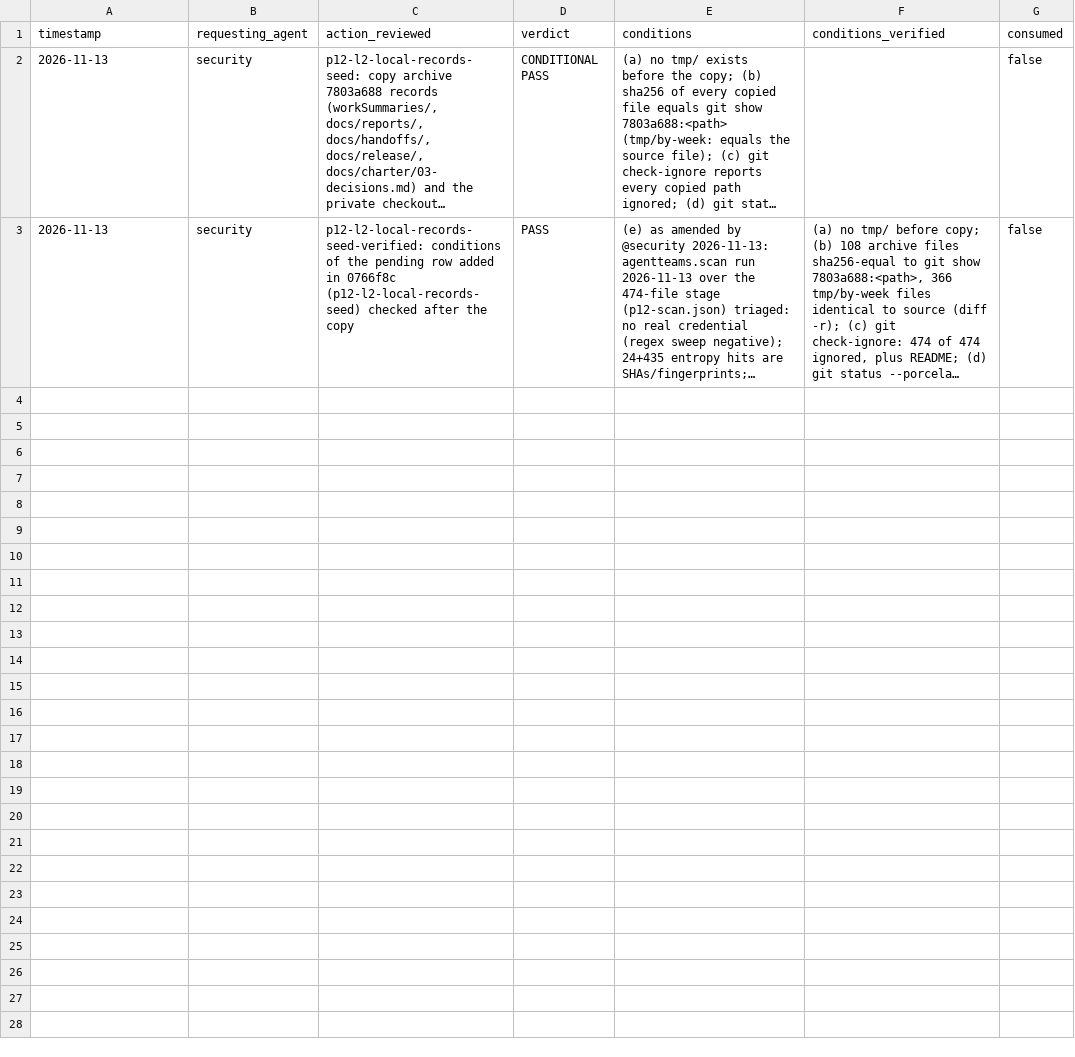
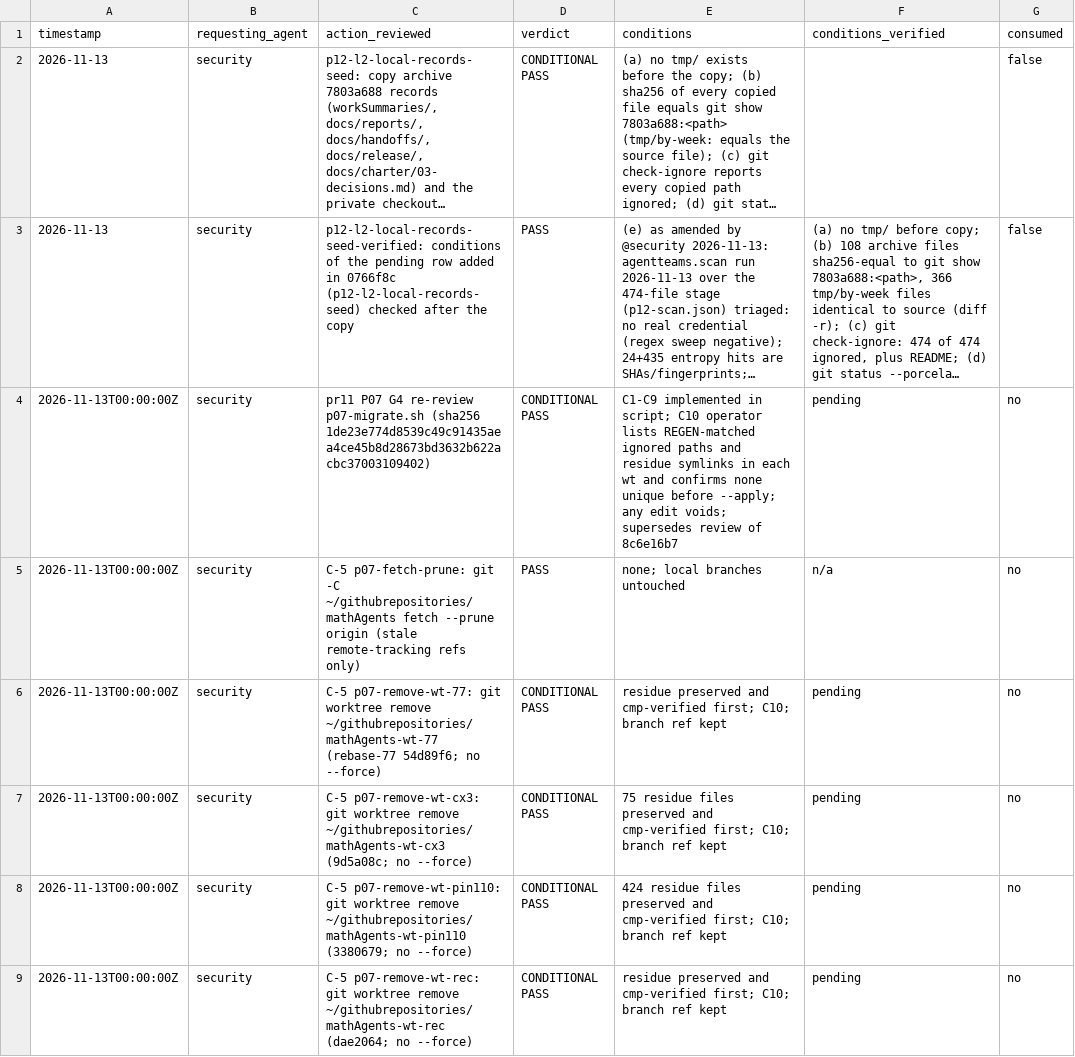
Before and after one commit to jlcatonjr/mathAgents, a CSV file: references/pending-security-rows.csv, drawn as a sheet; long unchanged cells end in …; the diff names each change by its address in the sheet, - before the commit and + after, or states it on an @@ line.

```diff
--- a/references/pending-security-rows.csv
+++ b/references/pending-security-rows.csv
+row 4: 2026-11-13T00:00:00Z | security | pr11 P07 G4 re-review p07-migrate.sh (sha256 1de23e774d8539c49c91435aea4ce45b8d28673bd3632b622acbc37003109402) | CONDITIONAL PASS | C1-C9 implemented in script; C10 operator lists REGEN-matched ignored paths and residue symlinks in each wt and confirms none unique before --apply; any edit voids; supersedes review of 8c6e16b7 | pending | no
+row 5: 2026-11-13T00:00:00Z | security | C-5 p07-fetch-prune: git -C ~/githubrepositories/mathAgents fetch --prune origin (stale remote-tracking refs only) | PASS | none; local branches untouched | n/a | no
+row 6: 2026-11-13T00:00:00Z | security | C-5 p07-remove-wt-77: git worktree remove ~/githubrepositories/mathAgents-wt-77 (rebase-77 54d89f6; no --force) | CONDITIONAL PASS | residue preserved and cmp-verified first; C10; branch ref kept | pending | no
+row 7: 2026-11-13T00:00:00Z | security | C-5 p07-remove-wt-cx3: git worktree remove ~/githubrepositories/mathAgents-wt-cx3 (9d5a08c; no --force) | CONDITIONAL PASS | 75 residue files preserved and cmp-verified first; C10; branch ref kept | pending | no
+row 8: 2026-11-13T00:00:00Z | security | C-5 p07-remove-wt-pin110: git worktree remove ~/githubrepositories/mathAgents-wt-pin110 (3380679; no --force) | CONDITIONAL PASS | 424 residue files preserved and cmp-verified first; C10; branch ref kept | pending | no
+row 9: 2026-11-13T00:00:00Z | security | C-5 p07-remove-wt-rec: git worktree remove ~/githubrepositories/mathAgents-wt-rec (dae2064; no --force) | CONDITIONAL PASS | residue preserved and cmp-verified first; C10; branch ref kept | pending | no
```
